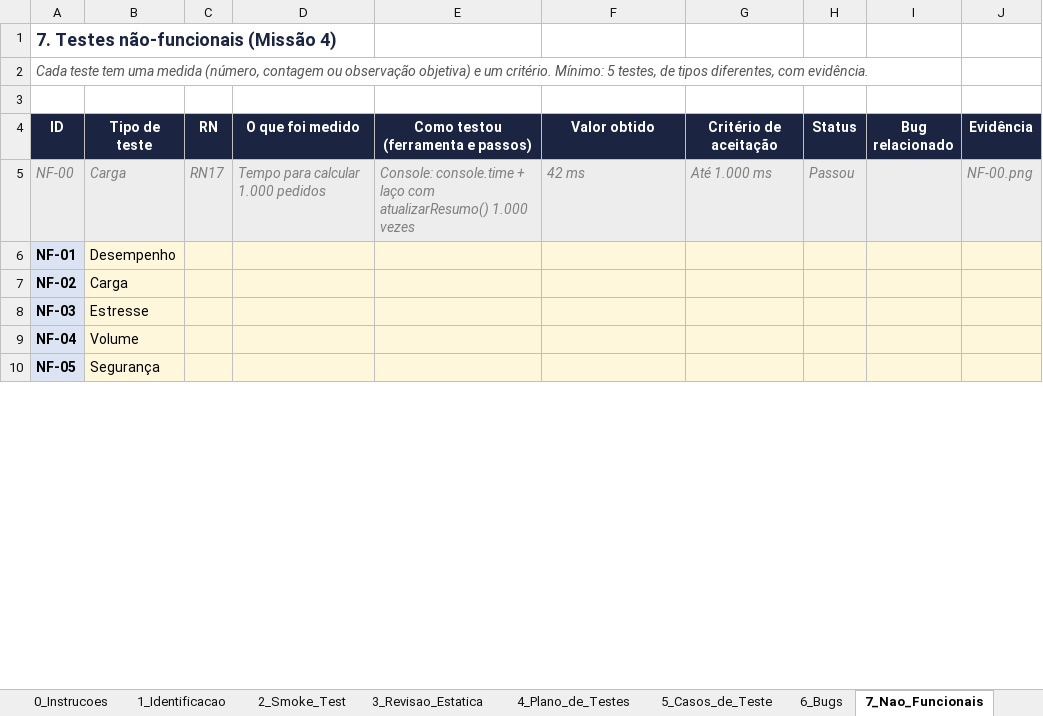
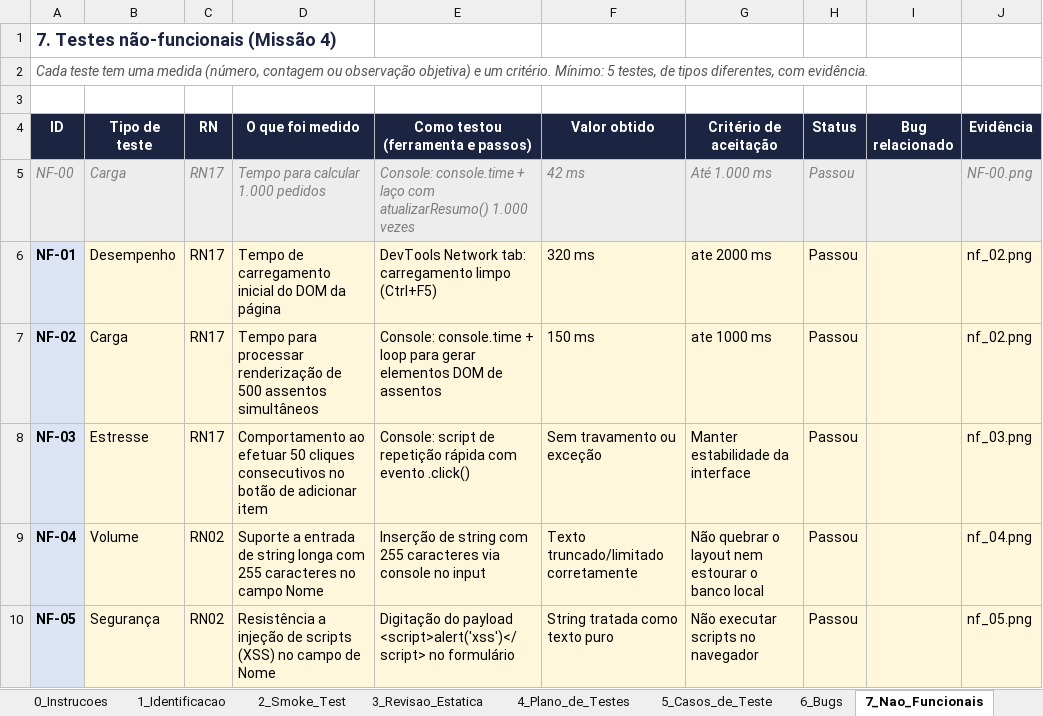
Before and after one commit to tarsoroberto100-blip/cinelume-qa-tarso-roberto, an Excel workbook: relatorio/Relatorio_de_Testes_CineLume.xlsx, sheet 7_Nao_Funcionais, drawn as a sheet; only a part is shown; values as stored, in another font and other column widths than the file's, no borders; the diff covers the shown part only; the diff names each change by its address in the sheet, - before the commit and + after, or states it on an @@ line.

Commit message:
nao funcional adicionado

```diff
--- a/relatorio/Relatorio_de_Testes_CineLume.xlsx (sheet 7_Nao_Funcionais)
+++ b/relatorio/Relatorio_de_Testes_CineLume.xlsx (sheet 7_Nao_Funcionais)
-C6:C8 (RN): (empty)
+C6:C8 (RN): RN17
-D6 (O que foi medido): (empty)
+D6 (O que foi medido): Tempo de carregamento inicial do DOM da página
-E6: (empty)
+E6: DevTools Network tab: carregamento limpo (Ctrl+F5)
-F6 (Valor obtido): (empty)
+F6 (Valor obtido): 320 ms
-G6 (Critério de aceitação): (empty)
+G6 (Critério de aceitação): ate 2000 ms
-H6:H10 (Status): (empty)
+H6:H10 (Status): Passou
-J6:J7 (Evidência): (empty)
+J6:J7 (Evidência): nf_02.png
-D7 (O que foi medido): (empty)
+D7 (O que foi medido): Tempo para processar renderização de 500 assentos simultâneos
-E7: (empty)
+E7: Console: console.time + loop para gerar elementos DOM de assentos
-F7 (Valor obtido): (empty)
+F7 (Valor obtido): 150 ms
-G7 (Critério de aceitação): (empty)
+G7 (Critério de aceitação): ate 1000 ms
-D8 (O que foi medido): (empty)
+D8 (O que foi medido): Comportamento ao efetuar 50 cliques consecutivos no botão de adicionar item
-E8: (empty)
+E8: Console: script de repetição rápida com evento .click()
-F8 (Valor obtido): (empty)
+F8 (Valor obtido): Sem travamento ou exceção
-G8 (Critério de aceitação): (empty)
+G8 (Critério de aceitação): Manter estabilidade da interface
-J8 (Evidência): (empty)
+J8 (Evidência): nf_03.png
-C9:C10 (RN): (empty)
+C9:C10 (RN): RN02
-D9 (O que foi medido): (empty)
+D9 (O que foi medido): Suporte a entrada de string longa com 255 caracteres no campo Nome
-E9: (empty)
+E9: Inserção de string com 255 caracteres via console no input
-F9 (Valor obtido): (empty)
+F9 (Valor obtido): Texto truncado/limitado corretamente
-G9 (Critério de aceitação): (empty)
+G9 (Critério de aceitação): Não quebrar o layout nem estourar o banco local
-J9 (Evidência): (empty)
+J9 (Evidência): nf_04.png
-D10 (O que foi medido): (empty)
+D10 (O que foi medido): Resistência a injeção de scripts (XSS) no campo de Nome
-E10: (empty)
+E10: Digitação do payload <script>alert('xss')</script> no formulário
-F10 (Valor obtido): (empty)
+F10 (Valor obtido): String tratada como texto puro
-G10 (Critério de aceitação): (empty)
+G10 (Critério de aceitação): Não executar scripts no navegador
-J10 (Evidência): (empty)
+J10 (Evidência): nf_05.png
```
Also changed, not shown: 14 edited cells elsewhere in this sheet, sheet 11_Relatorio_Final.
